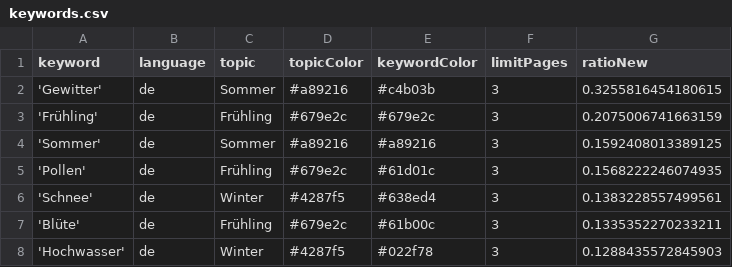
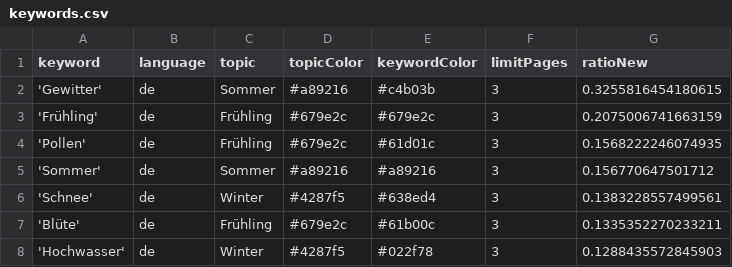
Before and after one commit to newsWhisperer/winterIsComing, a CSV file: keywords.csv, drawn as a sheet; only a part is shown.

```diff
--- a/keywords.csv
+++ b/keywords.csv
@@ -3,4 +3,4 @@ keyword,language,topic,topicColor,keywordColor,limitPages,ratioNew
 'Frühling',de,Frühling,#679e2c,#679e2c,3,0.2075006741663159
-'Sommer',de,Sommer,#a89216,#a89216,3,0.1592408013389125
 'Pollen',de,Frühling,#679e2c,#61d01c,3,0.1568222246074935
+'Sommer',de,Sommer,#a89216,#a89216,3,0.156770647501712
 'Schnee',de,Winter,#4287f5,#638ed4,3,0.1383228557499561
```
Also changed, not shown: 1 other file.
